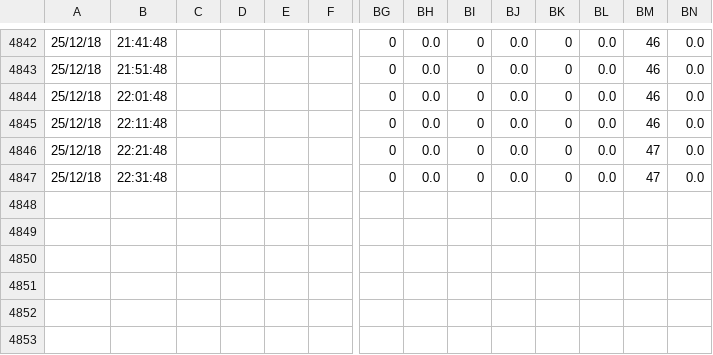
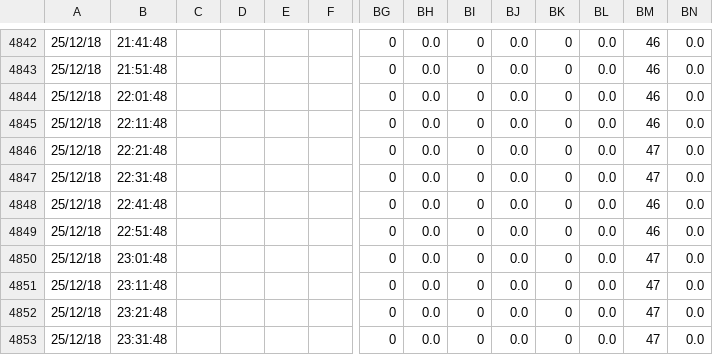
Before and after one commit to eavesjames/Orisha, a CSV file: data.csv, drawn as a sheet; only a part is shown, gaps mark what is left out; rows hold the shown columns only; the diff names each change by its address in the sheet, - before the commit and + after, or states it on an @@ line.

Commit message:
backup

```diff
--- a/data.csv
+++ b/data.csv
+row 4848: 25/12/18 | 22:41:48 |  |  |  |  | 0 | 0.0 | 0 | 0.0 | 0 | 0.0 | 46 | 0.0
+row 4849: 25/12/18 | 22:51:48 |  |  |  |  | 0 | 0.0 | 0 | 0.0 | 0 | 0.0 | 46 | 0.0
+row 4850: 25/12/18 | 23:01:48 |  |  |  |  | 0 | 0.0 | 0 | 0.0 | 0 | 0.0 | 47 | 0.0
+row 4851: 25/12/18 | 23:11:48 |  |  |  |  | 0 | 0.0 | 0 | 0.0 | 0 | 0.0 | 47 | 0.0
+row 4852: 25/12/18 | 23:21:48 |  |  |  |  | 0 | 0.0 | 0 | 0.0 | 0 | 0.0 | 47 | 0.0
+row 4853: 25/12/18 | 23:31:48 |  |  |  |  | 0 | 0.0 | 0 | 0.0 | 0 | 0.0 | 47 | 0.0
```
